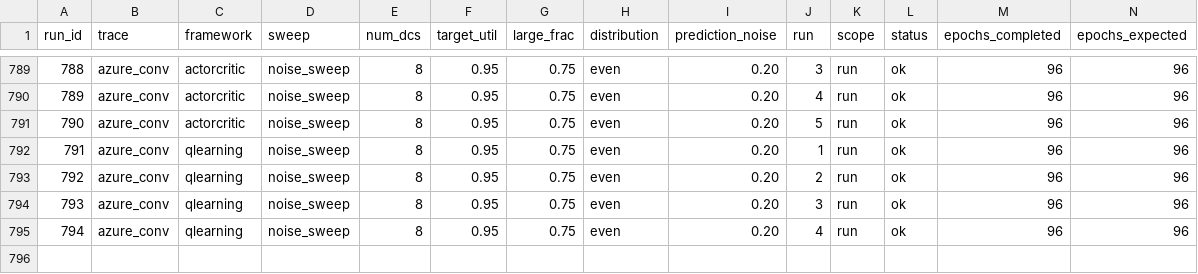
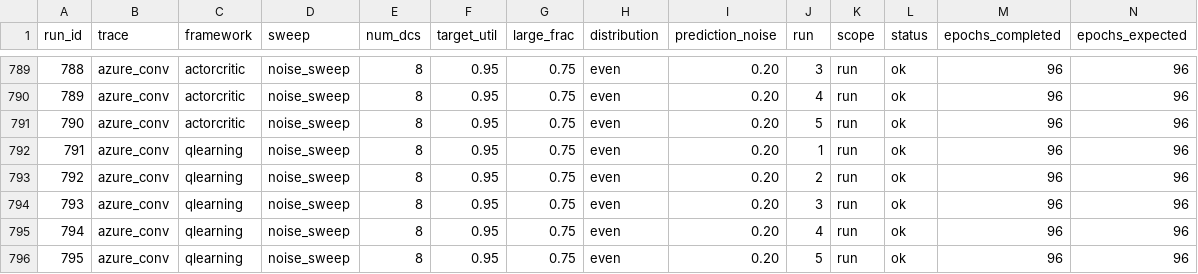
Before and after one commit to hmoore01/LLMScheduling, a CSV file: ipdps/experiment_results/LAHyper_Results_sirui-lab1.csv, drawn as a sheet; only a part is shown, gaps mark what is left out; rows hold the shown columns only; the diff names each change by its address in the sheet, - before the commit and + after, or states it on an @@ line.

Commit message:
results[sirui-lab1]: 2026-06-21 06:53:20

```diff
--- a/ipdps/experiment_results/LAHyper_Results_sirui-lab1.csv
+++ b/ipdps/experiment_results/LAHyper_Results_sirui-lab1.csv
+row 796: 795 | azure_conv | qlearning | noise_sweep | 8 | 0.95 | 0.75 | even | 0.20 | 5 | run | ok | 96 | 96
```
